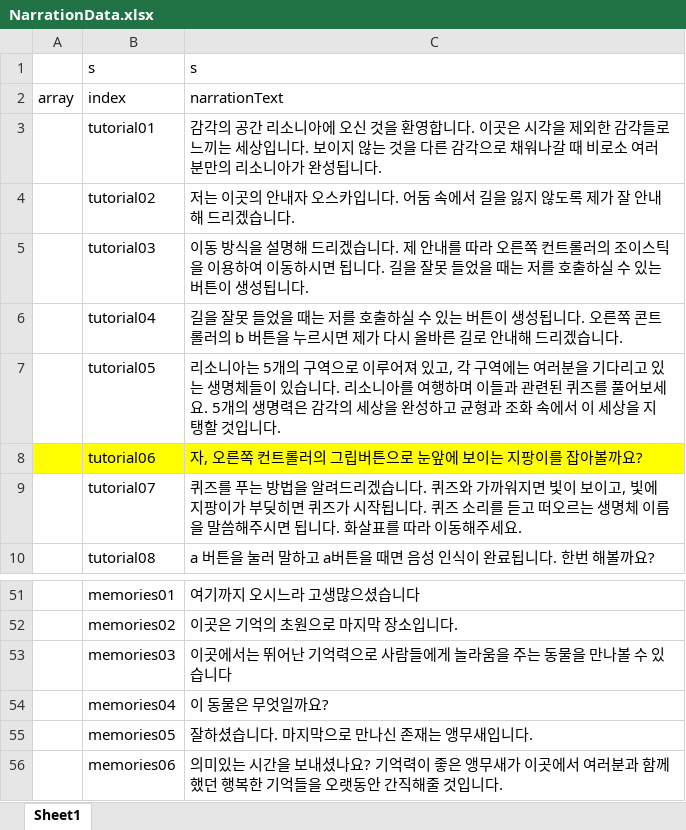
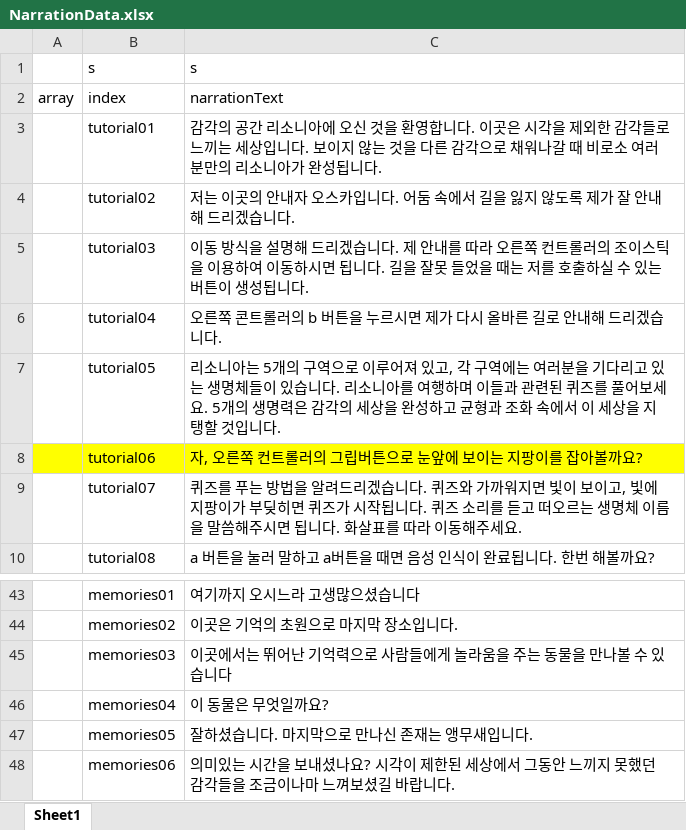
Before and after one commit to rachel0402/WhiteCane, an Excel workbook: WhiteCane/Assets/Resources/Xlsx/NarrationData.xlsx, sheet Sheet1, drawn as a sheet; only a part is shown, gaps mark what is left out; values as stored, in another font and other column widths than the file's, no borders; addresses are those after the commit; the diff covers the shown part only; the diff names each change by its address in the sheet, - before the commit and + after, or states it on an @@ line.

```diff
--- a/WhiteCane/Assets/Resources/Xlsx/NarrationData.xlsx (sheet Sheet1)
+++ b/WhiteCane/Assets/Resources/Xlsx/NarrationData.xlsx (sheet Sheet1)
-C6: 길을 잘못 들었을 때는 저를 호출하실 수 있는 버튼이 생성됩니다. 오른쪽…
+C6: 오른쪽…
-C48: …셨나요? 기억력이 좋은 앵무새가 이곳에서 여러분과 함께했던 행복한 기억들을 오랫동안 간직해줄 것입니다.
+C48: …셨나요? 시각이 제한된 세상에서 그동안 느끼지 못했던 감각들을 조금이나마 느껴보셨길 바랍니다.
```
Also changed, not shown: 8 removed rows and 8 edited cells elsewhere in this sheet, 7 other files.
